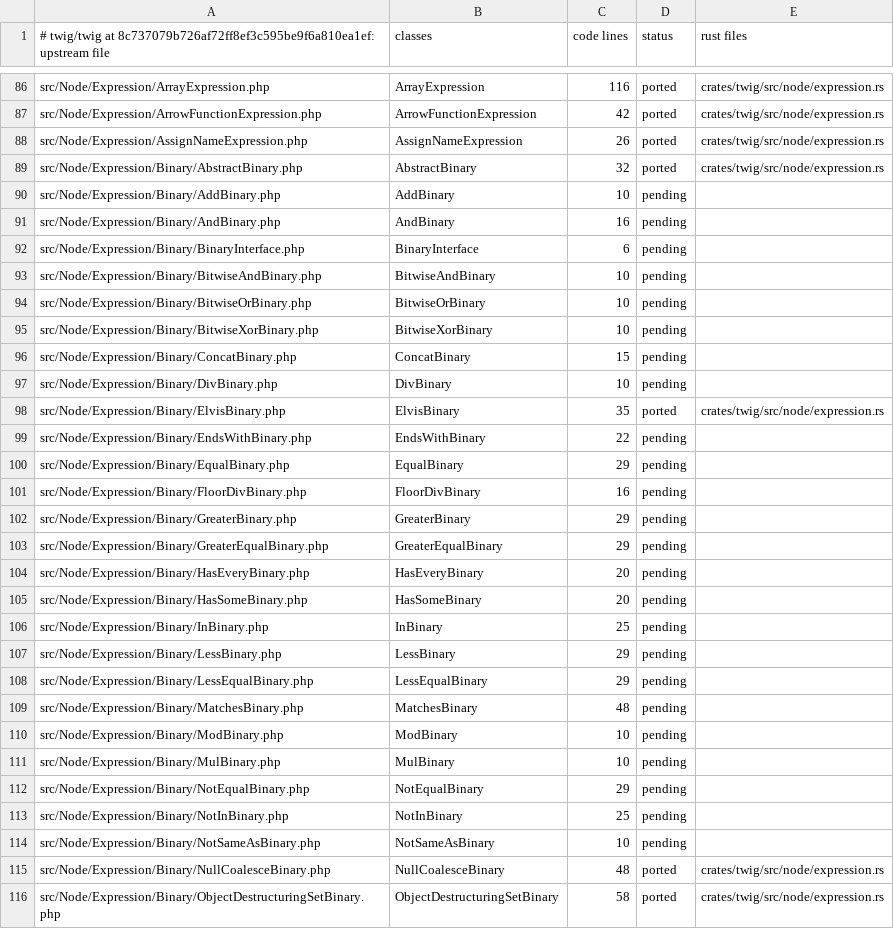
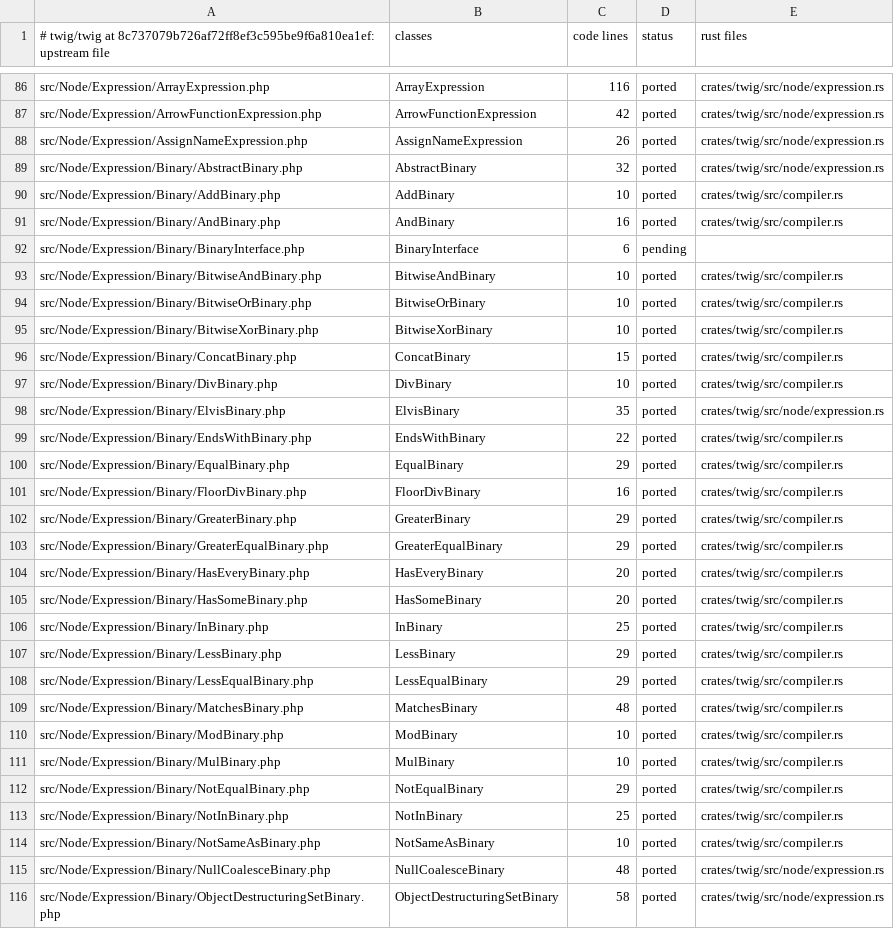
Before and after one commit to php2rust/twig, a TSV file: parity/classes/twig/twig.tsv, drawn as a sheet; only a part is shown, gaps mark what is left out; the diff covers the shown part only.

```diff
--- a/parity/classes/twig/twig.tsv
+++ b/parity/classes/twig/twig.tsv
@@ -89,27 +89,27 @@ src/Node/Expression/AssignNameExpression.php	AssignNameExpression	26	ported	crat
 src/Node/Expression/Binary/AbstractBinary.php	AbstractBinary	32	ported	crates/twig/src/node/expression.rs
-src/Node/Expression/Binary/AddBinary.php	AddBinary	10	pending	
-src/Node/Expression/Binary/AndBinary.php	AndBinary	16	pending	
+src/Node/Expression/Binary/AddBinary.php	AddBinary	10	ported	crates/twig/src/compiler.rs
+src/Node/Expression/Binary/AndBinary.php	AndBinary	16	ported	crates/twig/src/compiler.rs
 src/Node/Expression/Binary/BinaryInterface.php	BinaryInterface	6	pending	
-src/Node/Expression/Binary/BitwiseAndBinary.php	BitwiseAndBinary	10	pending	
-src/Node/Expression/Binary/BitwiseOrBinary.php	BitwiseOrBinary	10	pending	
-src/Node/Expression/Binary/BitwiseXorBinary.php	BitwiseXorBinary	10	pending	
-src/Node/Expression/Binary/ConcatBinary.php	ConcatBinary	15	pending	
-src/Node/Expression/Binary/DivBinary.php	DivBinary	10	pending	
+src/Node/Expression/Binary/BitwiseAndBinary.php	BitwiseAndBinary	10	ported	crates/twig/src/compiler.rs
+src/Node/Expression/Binary/BitwiseOrBinary.php	BitwiseOrBinary	10	ported	crates/twig/src/compiler.rs
+src/Node/Expression/Binary/BitwiseXorBinary.php	BitwiseXorBinary	10	ported	crates/twig/src/compiler.rs
+src/Node/Expression/Binary/ConcatBinary.php	ConcatBinary	15	ported	crates/twig/src/compiler.rs
+src/Node/Expression/Binary/DivBinary.php	DivBinary	10	ported	crates/twig/src/compiler.rs
 src/Node/Expression/Binary/ElvisBinary.php	ElvisBinary	35	ported	crates/twig/src/node/expression.rs
-src/Node/Expression/Binary/EndsWithBinary.php	EndsWithBinary	22	pending	
-src/Node/Expression/Binary/EqualBinary.php	EqualBinary	29	pending	
-src/Node/Expression/Binary/FloorDivBinary.php	FloorDivBinary	16	pending	
-src/Node/Expression/Binary/GreaterBinary.php	GreaterBinary	29	pending	
-src/Node/Expression/Binary/GreaterEqualBinary.php	GreaterEqualBinary	29	pending	
-src/Node/Expression/Binary/HasEveryBinary.php	HasEveryBinary	20	pending	
-src/Node/Expression/Binary/HasSomeBinary.php	HasSomeBinary	20	pending	
-src/Node/Expression/Binary/InBinary.php	InBinary	25	pending	
-src/Node/Expression/Binary/LessBinary.php	LessBinary	29	pending	
-src/Node/Expression/Binary/LessEqualBinary.php	LessEqualBinary	29	pending	
-src/Node/Expression/Binary/MatchesBinary.php	MatchesBinary	48	pending	
-src/Node/Expression/Binary/ModBinary.php	ModBinary	10	pending	
-src/Node/Expression/Binary/MulBinary.php	MulBinary	10	pending	
-src/Node/Expression/Binary/NotEqualBinary.php	NotEqualBinary	29	pending	
-src/Node/Expression/Binary/NotInBinary.php	NotInBinary	25	pending	
-src/Node/Expression/Binary/NotSameAsBinary.php	NotSameAsBinary	10	pending	
+src/Node/Expression/Binary/EndsWithBinary.php	EndsWithBinary	22	ported	crates/twig/src/compiler.rs
+src/Node/Expression/Binary/EqualBinary.php	EqualBinary	29	ported	crates/twig/src/compiler.rs
+src/Node/Expression/Binary/FloorDivBinary.php	FloorDivBinary	16	ported	crates/twig/src/compiler.rs
+src/Node/Expression/Binary/GreaterBinary.php	GreaterBinary	29	ported	crates/twig/src/compiler.rs
+src/Node/Expression/Binary/GreaterEqualBinary.php	GreaterEqualBinary	29	ported	crates/twig/src/compiler.rs
+src/Node/Expression/Binary/HasEveryBinary.php	HasEveryBinary	20	ported	crates/twig/src/compiler.rs
+src/Node/Expression/Binary/HasSomeBinary.php	HasSomeBinary	20	ported	crates/twig/src/compiler.rs
+src/Node/Expression/Binary/InBinary.php	InBinary	25	ported	crates/twig/src/compiler.rs
+src/Node/Expression/Binary/LessBinary.php	LessBinary	29	ported	crates/twig/src/compiler.rs
+src/Node/Expression/Binary/LessEqualBinary.php	LessEqualBinary	29	ported	crates/twig/src/compiler.rs
+src/Node/Expression/Binary/MatchesBinary.php	MatchesBinary	48	ported	crates/twig/src/compiler.rs
+src/Node/Expression/Binary/ModBinary.php	ModBinary	10	ported	crates/twig/src/compiler.rs
+src/Node/Expression/Binary/MulBinary.php	MulBinary	10	ported	crates/twig/src/compiler.rs
+src/Node/Expression/Binary/NotEqualBinary.php	NotEqualBinary	29	ported	crates/twig/src/compiler.rs
+src/Node/Expression/Binary/NotInBinary.php	NotInBinary	25	ported	crates/twig/src/compiler.rs
+src/Node/Expression/Binary/NotSameAsBinary.php	NotSameAsBinary	10	ported	crates/twig/src/compiler.rs
 src/Node/Expression/Binary/NullCoalesceBinary.php	NullCoalesceBinary	48	ported	crates/twig/src/node/expression.rs
```
Also changed, not shown: 92 edited cells elsewhere in this file, parity/twig/twig.tsv, 5 other files.
